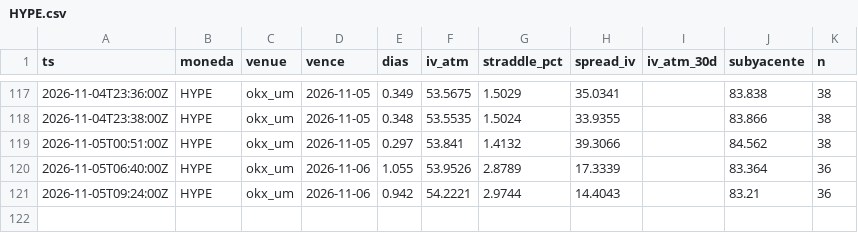
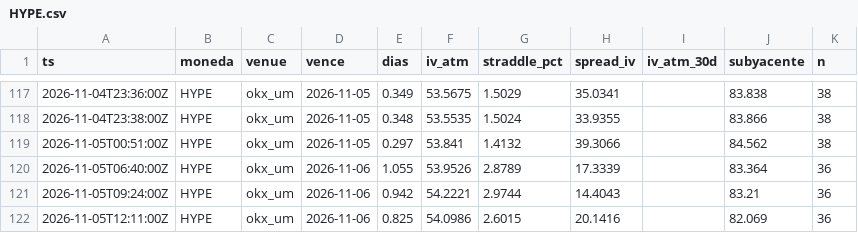
Before and after one commit to rantvalo5-art/scanall, a CSV file: opciones/prima_radar/HYPE.csv, drawn as a sheet; only a part is shown, gaps mark what is left out; the diff names each change by its address in the sheet, - before the commit and + after, or states it on an @@ line.

```diff
--- a/opciones/prima_radar/HYPE.csv
+++ b/opciones/prima_radar/HYPE.csv
+row 122: 2026-11-05T12:11:00Z | HYPE | okx_um | 2026-11-06 | 0.825 | 54.0986 | 2.6015 | 20.1416 |  | 82.069 | 36
```
Also changed, not shown: opciones/prima_radar/BTC.csv, opciones/prima_radar/ETH.csv, 1 other file.
